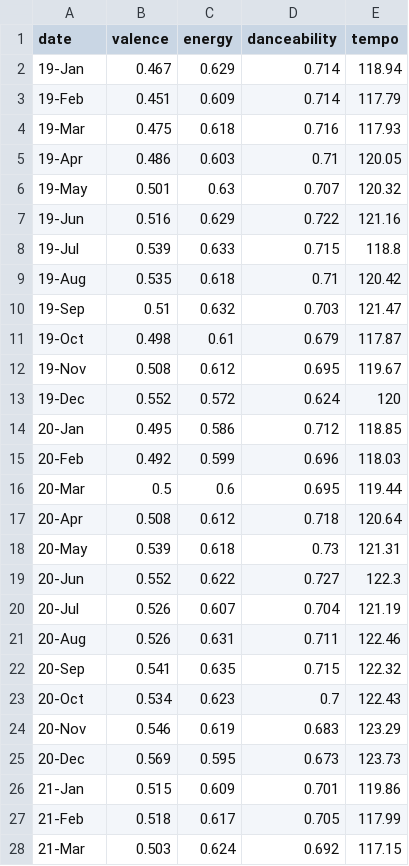
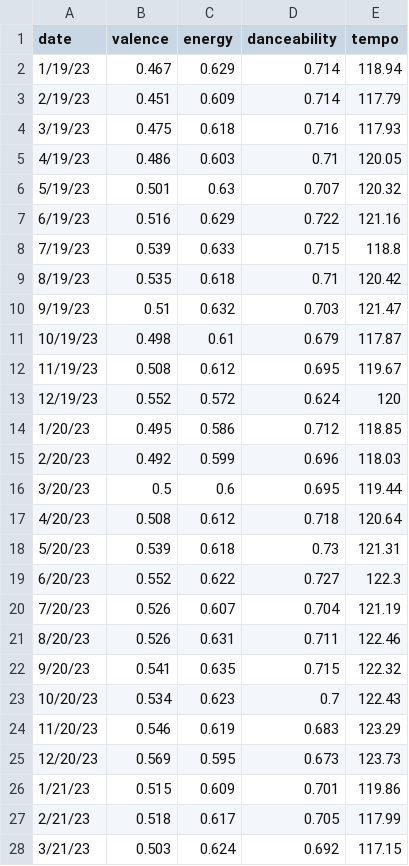
Before and after one commit to asadahmadk/MSDVthesis, a CSV file: moodData.csv, drawn as a sheet; only a part is shown; the diff covers the shown part only.

```diff
--- a/moodData.csv
+++ b/moodData.csv
@@ -1,28 +1,28 @@
 date,valence,energy,danceability,tempo
-19-Jan,0.467,0.629,0.714,118.94
-19-Feb,0.451,0.609,0.714,117.79
-19-Mar,0.475,0.618,0.716,117.93
-19-Apr,0.486,0.603,0.71,120.05
-19-May,0.501,0.63,0.707,120.32
-19-Jun,0.516,0.629,0.722,121.16
-19-Jul,0.539,0.633,0.715,118.8
-19-Aug,0.535,0.618,0.71,120.42
-19-Sep,0.51,0.632,0.703,121.47
-19-Oct,0.498,0.61,0.679,117.87
-19-Nov,0.508,0.612,0.695,119.67
-19-Dec,0.552,0.572,0.624,120
-20-Jan,0.495,0.586,0.712,118.85
-20-Feb,0.492,0.599,0.696,118.03
-20-Mar,0.5,0.6,0.695,119.44
-20-Apr,0.508,0.612,0.718,120.64
-20-May,0.539,0.618,0.73,121.31
-20-Jun,0.552,0.622,0.727,122.3
-20-Jul,0.526,0.607,0.704,121.19
-20-Aug,0.526,0.631,0.711,122.46
-20-Sep,0.541,0.635,0.715,122.32
-20-Oct,0.534,0.623,0.7,122.43
-20-Nov,0.546,0.619,0.683,123.29
-20-Dec,0.569,0.595,0.673,123.73
-21-Jan,0.515,0.609,0.701,119.86
-21-Feb,0.518,0.617,0.705,117.99
-21-Mar,0.503,0.624,0.692,117.15
+1/19/23,0.467,0.629,0.714,118.94
+2/19/23,0.451,0.609,0.714,117.79
+3/19/23,0.475,0.618,0.716,117.93
+4/19/23,0.486,0.603,0.71,120.05
+5/19/23,0.501,0.63,0.707,120.32
+6/19/23,0.516,0.629,0.722,121.16
+7/19/23,0.539,0.633,0.715,118.8
+8/19/23,0.535,0.618,0.71,120.42
+9/19/23,0.51,0.632,0.703,121.47
+10/19/23,0.498,0.61,0.679,117.87
+11/19/23,0.508,0.612,0.695,119.67
+12/19/23,0.552,0.572,0.624,120
+1/20/23,0.495,0.586,0.712,118.85
+2/20/23,0.492,0.599,0.696,118.03
+3/20/23,0.5,0.6,0.695,119.44
+4/20/23,0.508,0.612,0.718,120.64
+5/20/23,0.539,0.618,0.73,121.31
+6/20/23,0.552,0.622,0.727,122.3
+7/20/23,0.526,0.607,0.704,121.19
+8/20/23,0.526,0.631,0.711,122.46
+9/20/23,0.541,0.635,0.715,122.32
+10/20/23,0.534,0.623,0.7,122.43
+11/20/23,0.546,0.619,0.683,123.29
+12/20/23,0.569,0.595,0.673,123.73
+1/21/23,0.515,0.609,0.701,119.86
+2/21/23,0.518,0.617,0.705,117.99
+3/21/23,0.503,0.624,0.692,117.15
```
Also changed, not shown: 21 edited cells elsewhere in this file, 1 other file.
